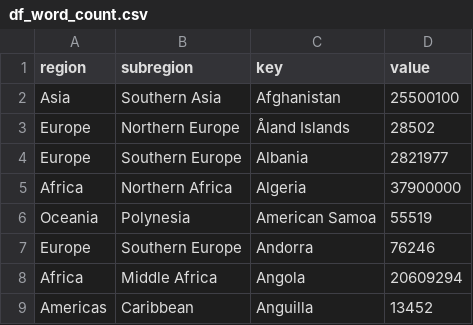
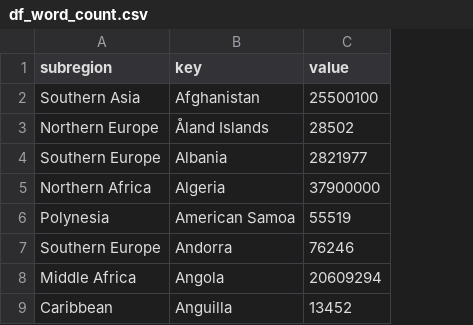
Before and after one commit to ameliabaier17/ameliabaier17, a CSV file: df_word_count.csv, drawn as a sheet; the diff names each change by its address in the sheet, - before the commit and + after, or states it on an @@ line.

Commit message:
leaving 3 cols

```diff
--- a/df_word_count.csv
+++ b/df_word_count.csv
-column A (region), rows 2-9: Asia | Europe | Europe | Africa | Oceania | Europe | Africa | Americas
```
